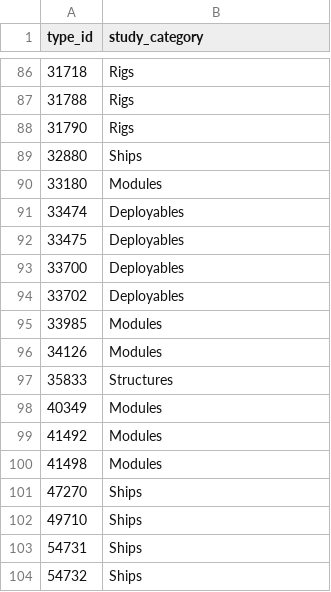
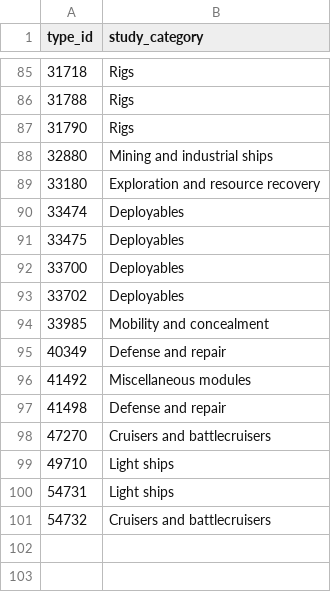
Before and after one commit to RichardNooooh/EVEOnlineAnalytics, a CSV file: transformation/seeds/forge_study_panel.csv, drawn as a sheet; only a part is shown, gaps mark what is left out; the diff covers the shown part only.

Commit message:
feat: add updated 01 study panel
feat: add EDA to 01 notebook
feat: add production graph
feat: add proudction graph seed
feat: update study panel seed

```diff
--- a/transformation/seeds/forge_study_panel.csv
+++ b/transformation/seeds/forge_study_panel.csv
@@ -88,4 +87,4 @@ type_id,study_category
 31790,Rigs
-32880,Ships
-33180,Modules
+32880,Mining and industrial ships
+33180,Exploration and resource recovery
 33474,Deployables
@@ -94,11 +93,9 @@ type_id,study_category
 33702,Deployables
-33985,Modules
-34126,Modules
-35833,Structures
-40349,Modules
-41492,Modules
-41498,Modules
-47270,Ships
-49710,Ships
-54731,Ships
-54732,Ships
+33985,Mobility and concealment
+40349,Defense and repair
+41492,Miscellaneous modules
+41498,Defense and repair
+47270,Cruisers and battlecruisers
+49710,Light ships
+54731,Light ships
+54732,Cruisers and battlecruisers
```
Also changed, not shown: 1 removed row and 46 edited cells elsewhere in this file, 13 other files.
